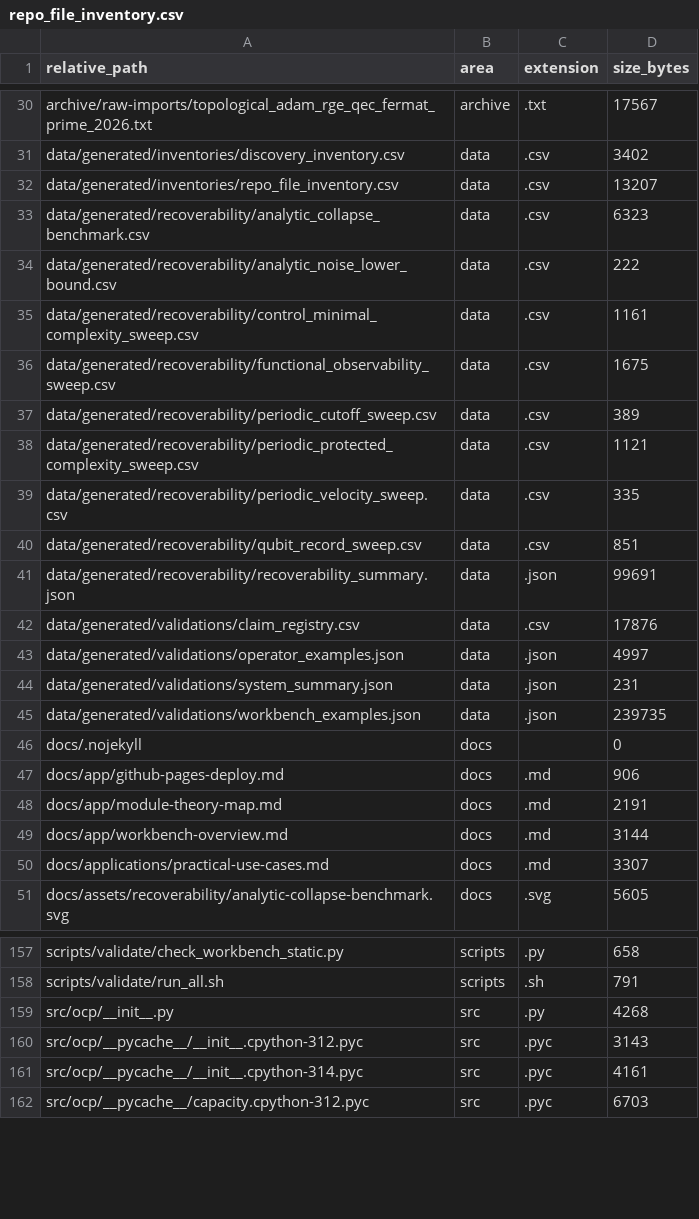
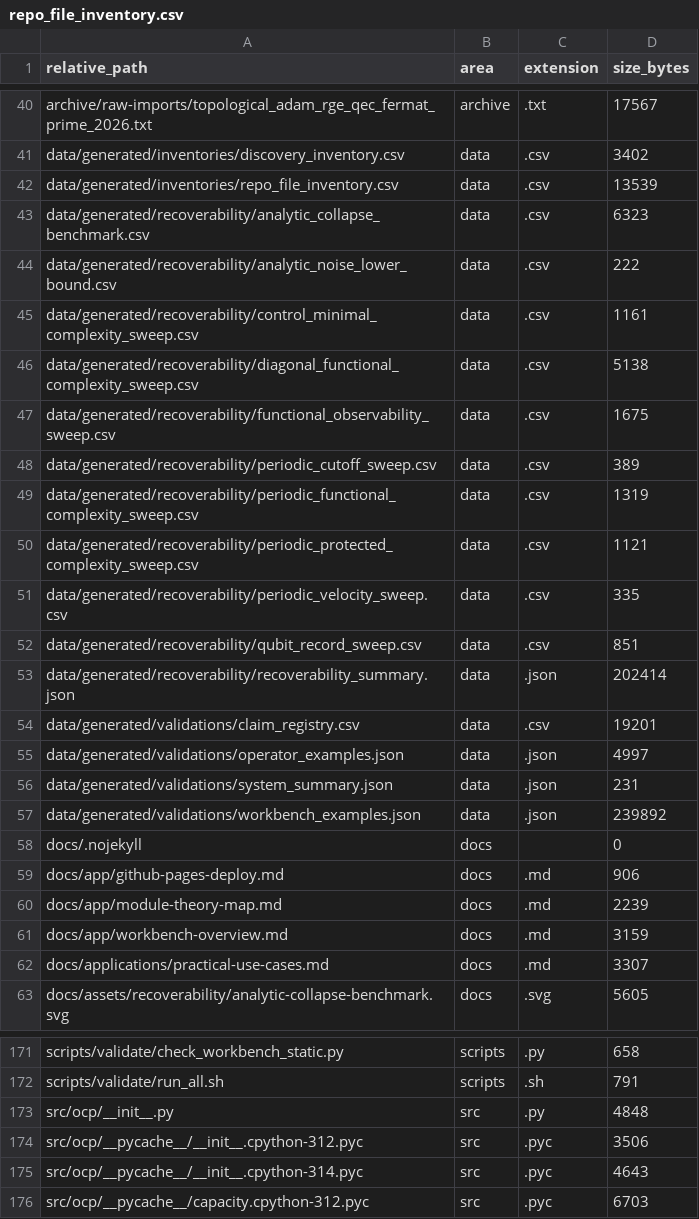
Before and after one commit to RRG314/Protected-State-Correction-Theory, a CSV file: data/generated/inventories/repo_file_inventory.csv, drawn as a sheet; only a part is shown, gaps mark what is left out; the diff covers the shown part only.

```diff
--- a/data/generated/inventories/repo_file_inventory.csv
+++ b/data/generated/inventories/repo_file_inventory.csv
@@ -31,3 +41,3 @@ archive/raw-imports/topological_adam_rge_qec_fermat_prime_2026.txt,archive,.txt,
 data/generated/inventories/discovery_inventory.csv,data,.csv,3402
-data/generated/inventories/repo_file_inventory.csv,data,.csv,13207
+data/generated/inventories/repo_file_inventory.csv,data,.csv,13539
 data/generated/recoverability/analytic_collapse_benchmark.csv,data,.csv,6323
@@ -35,4 +45,6 @@ data/generated/recoverability/analytic_noise_lower_bound.csv,data,.csv,222
 data/generated/recoverability/control_minimal_complexity_sweep.csv,data,.csv,1161
+data/generated/recoverability/diagonal_functional_complexity_sweep.csv,data,.csv,5138
 data/generated/recoverability/functional_observability_sweep.csv,data,.csv,1675
 data/generated/recoverability/periodic_cutoff_sweep.csv,data,.csv,389
+data/generated/recoverability/periodic_functional_complexity_sweep.csv,data,.csv,1319
 data/generated/recoverability/periodic_protected_complexity_sweep.csv,data,.csv,1121
@@ -40,11 +52,11 @@ data/generated/recoverability/periodic_velocity_sweep.csv,data,.csv,335
 data/generated/recoverability/qubit_record_sweep.csv,data,.csv,851
-data/generated/recoverability/recoverability_summary.json,data,.json,99691
-data/generated/validations/claim_registry.csv,data,.csv,17876
+data/generated/recoverability/recoverability_summary.json,data,.json,202414
+data/generated/validations/claim_registry.csv,data,.csv,19201
 data/generated/validations/operator_examples.json,data,.json,4997
 data/generated/validations/system_summary.json,data,.json,231
-data/generated/validations/workbench_examples.json,data,.json,239735
+data/generated/validations/workbench_examples.json,data,.json,239892
 docs/.nojekyll,docs,,0
 docs/app/github-pages-deploy.md,docs,.md,906
-docs/app/module-theory-map.md,docs,.md,2191
-docs/app/workbench-overview.md,docs,.md,3144
+docs/app/module-theory-map.md,docs,.md,2239
+docs/app/workbench-overview.md,docs,.md,3159
 docs/applications/practical-use-cases.md,docs,.md,3307
@@ -158,5 +172,5 @@ scripts/validate/check_workbench_static.py,scripts,.py,658
 scripts/validate/run_all.sh,scripts,.sh,791
-src/ocp/__init__.py,src,.py,4268
-src/ocp/__pycache__/__init__.cpython-312.pyc,src,.pyc,3143
-src/ocp/__pycache__/__init__.cpython-314.pyc,src,.pyc,4161
+src/ocp/__init__.py,src,.py,4848
+src/ocp/__pycache__/__init__.cpython-312.pyc,src,.pyc,3506
+src/ocp/__pycache__/__init__.cpython-314.pyc,src,.pyc,4643
 src/ocp/__pycache__/capacity.cpython-312.pyc,src,.pyc,6703
```
Also changed, not shown: 12 added rows and 24 edited cells elsewhere in this file, data/generated/validations/claim_registry.csv, 31 other files.
